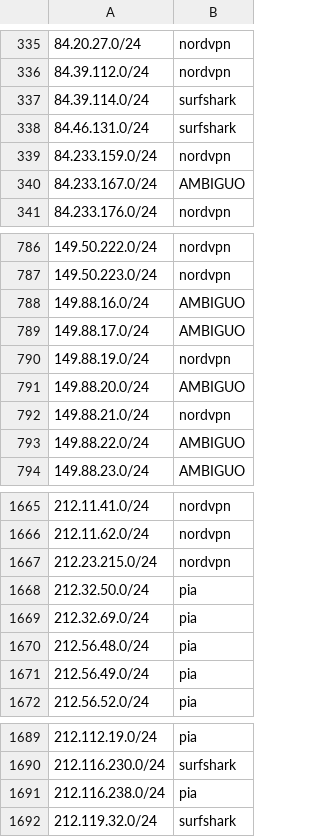
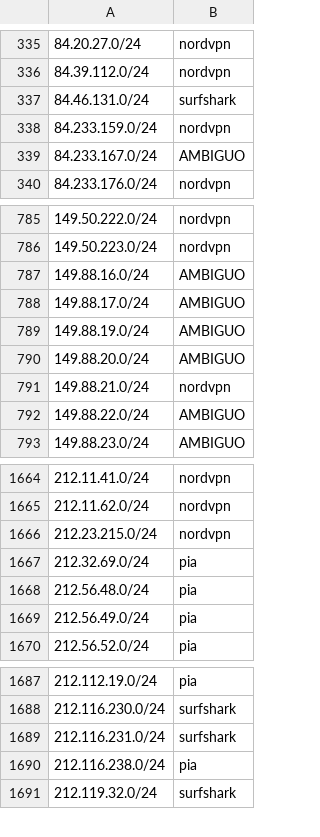
Before and after one commit to k0jir0900/nexus, a TSV file: vpn-finder/segments/vpn-segments-v4-24.tsv, drawn as a sheet; only a part is shown, gaps mark what is left out.

```diff
--- a/vpn-finder/segments/vpn-segments-v4-24.tsv
+++ b/vpn-finder/segments/vpn-segments-v4-24.tsv
@@ -336,3 +336,2 @@
 84.39.112.0/24	nordvpn
-84.39.114.0/24	surfshark
 84.46.131.0/24	surfshark
@@ -789,3 +788,3 @@
 149.88.17.0/24	AMBIGUO
-149.88.19.0/24	nordvpn
+149.88.19.0/24	AMBIGUO
 149.88.20.0/24	AMBIGUO
@@ -1667,3 +1666,2 @@
 212.23.215.0/24	nordvpn
-212.32.50.0/24	pia
 212.32.69.0/24	pia
@@ -1690,2 +1688,3 @@
 212.116.230.0/24	surfshark
+212.116.231.0/24	surfshark
 212.116.238.0/24	pia
```
Also changed, not shown: vpn-finder/providers/vpn-ipvanish-v4.csv, vpn-finder/providers/vpn-mullvad-v4.csv, 12 other files.
